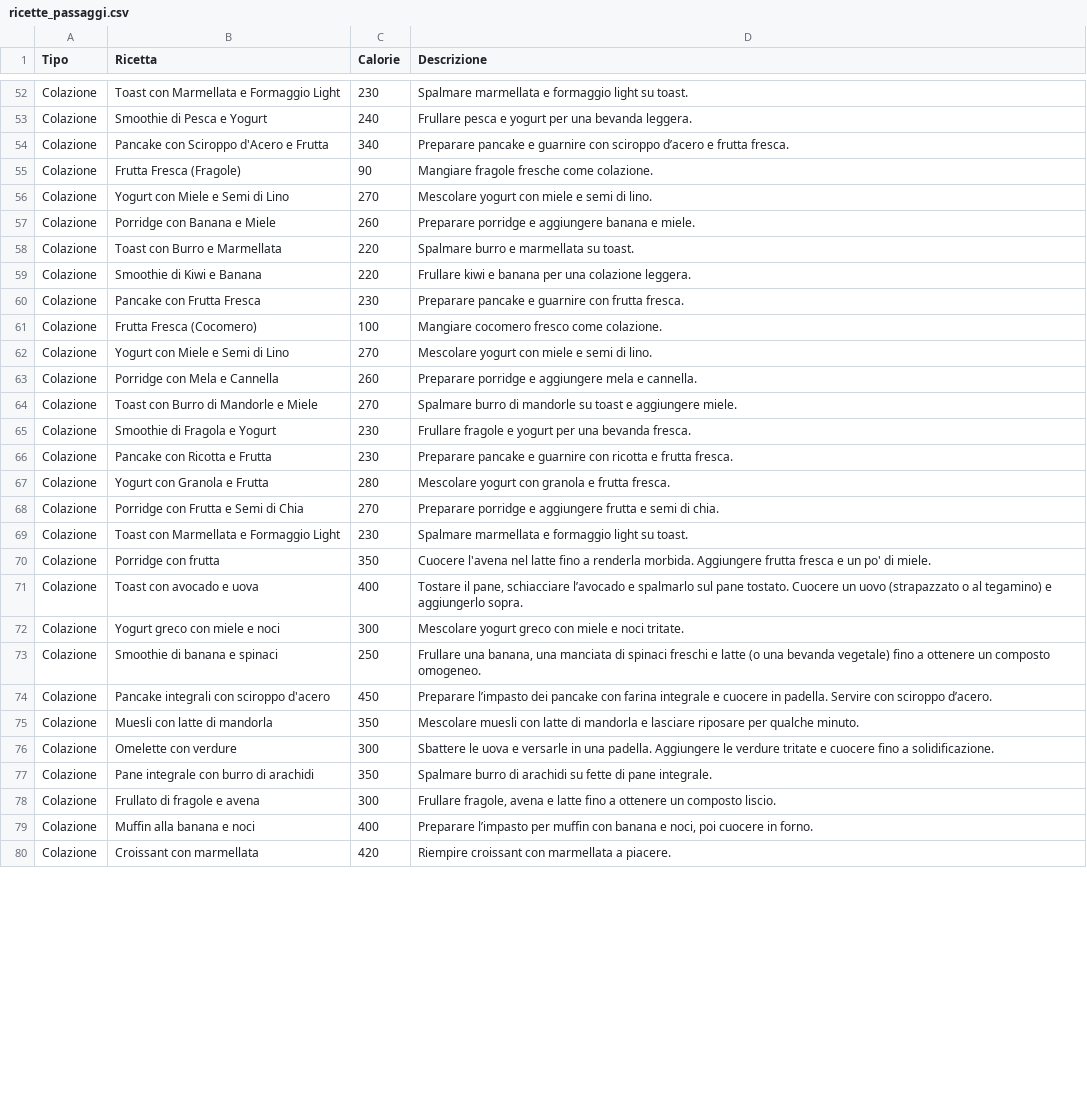
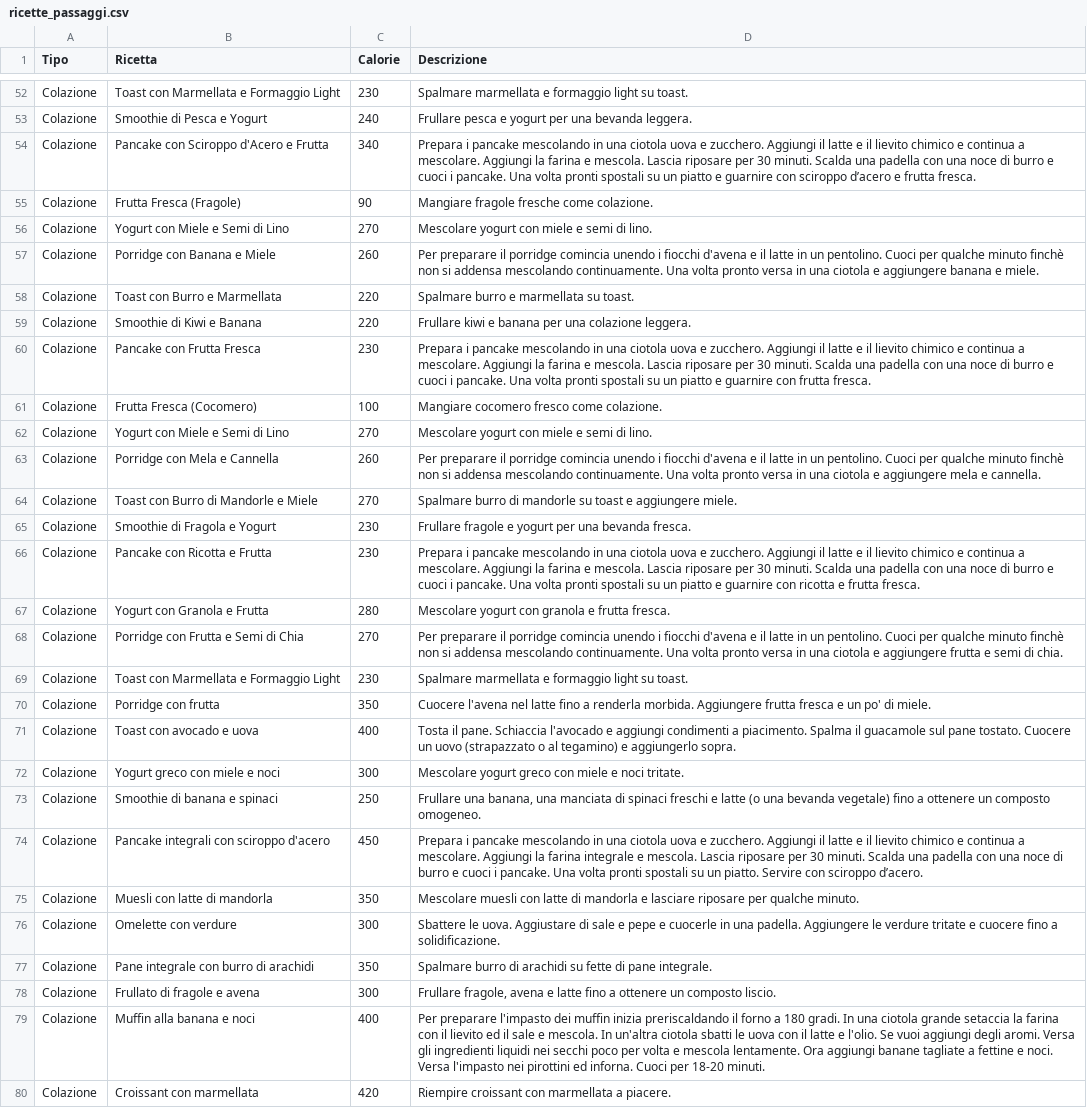
Before and after one commit to SimonaContaldi99/Progetto-Programmazione-, a CSV file: progetto programmazione/ricette_passaggi.csv, drawn as a sheet; only a part is shown, gaps mark what is left out; the diff covers the shown part only; the diff names each change by its address in the sheet, - before the commit and + after, or states it on an @@ line.

```diff
--- a/progetto programmazione/ricette_passaggi.csv
+++ b/progetto programmazione/ricette_passaggi.csv
-D54 (Descrizione): Preparare pancake e guarnire…
+D54 (Descrizione): Prepara i pancake mescolando in una ciotola uova e zucchero. Aggiungi il latte e il lievito chimico e continua a mescolare. Aggiungi la farina e mescola. Lascia riposare per 30 minuti. Scalda una padella con una noce di burro e cuoci i pancake. Una volta pronti spostali su un piatto e guarnire…
-D57 (Descrizione): Preparare porridge e aggiungere…
+D57 (Descrizione): Per preparare il porridge comincia unendo i fiocchi d'avena e il latte in un pentolino. Cuoci per qualche minuto finchè non si addensa mescolando continuamente. Una volta pronto versa in una ciotola e aggiungere…
-D60 (Descrizione): Preparare pancake e guarnire…
+D60 (Descrizione): Prepara i pancake mescolando in una ciotola uova e zucchero. Aggiungi il latte e il lievito chimico e continua a mescolare. Aggiungi la farina e mescola. Lascia riposare per 30 minuti. Scalda una padella con una noce di burro e cuoci i pancake. Una volta pronti spostali su un piatto e guarnire…
-D63 (Descrizione): Preparare porridge e aggiungere…
+D63 (Descrizione): Per preparare il porridge comincia unendo i fiocchi d'avena e il latte in un pentolino. Cuoci per qualche minuto finchè non si addensa mescolando continuamente. Una volta pronto versa in una ciotola e aggiungere…
-D66 (Descrizione): Preparare pancake e guarnire…
+D66 (Descrizione): Prepara i pancake mescolando in una ciotola uova e zucchero. Aggiungi il latte e il lievito chimico e continua a mescolare. Aggiungi la farina e mescola. Lascia riposare per 30 minuti. Scalda una padella con una noce di burro e cuoci i pancake. Una volta pronti spostali su un piatto e guarnire…
-D68 (Descrizione): Preparare porridge e aggiungere…
+D68 (Descrizione): Per preparare il porridge comincia unendo i fiocchi d'avena e il latte in un pentolino. Cuoci per qualche minuto finchè non si addensa mescolando continuamente. Una volta pronto versa in una ciotola e aggiungere…
-D71 (Descrizione): Tostare il pane, schiacciare l’avocado e spalmarlo sul pane…
+D71 (Descrizione): Tosta il pane. Schiaccia l'avocado e aggiungi condimenti a piacimento. Spalma il guacamole sul pane…
-D74 (Descrizione): Preparare l’impasto dei pancake con farina integrale e cuocere in padella. Servire con…
+D74 (Descrizione): Prepara i pancake mescolando in una ciotola uova e zucchero. Aggiungi il latte e il lievito chimico e continua a mescolare. Aggiungi la farina integrale e mescola. Lascia riposare per 30 minuti. Scalda una padella con una noce di burro e cuoci i pancake. Una volta pronti spostali su un piatto. Servire con…
-D76 (Descrizione): Sbattere le uova e versarle in una…
+D76 (Descrizione): Sbattere le uova. Aggiustare di sale e pepe e cuocerle in una…
-D79 (Descrizione): Preparare l’impasto per muffin con banana e noci, poi cuocere in forno.
+D79 (Descrizione): Per preparare l'impasto dei muffin inizia preriscaldando il forno a 180 gradi. In una ciotola grande setaccia la farina con il lievito ed il sale e mescola. In un'altra ciotola sbatti le uova con il latte e l'olio. Se vuoi aggiungi degli aromi. Versa gli ingredienti liquidi nei secchi poco per volta e mescola lentamente. Ora aggiungi banane tagliate a fettine e noci. Versa l'impasto nei pirottini ed inforna. Cuoci per 18-20 minuti.
```
Also changed, not shown: 11 edited cells elsewhere in this file, 9 other files.
